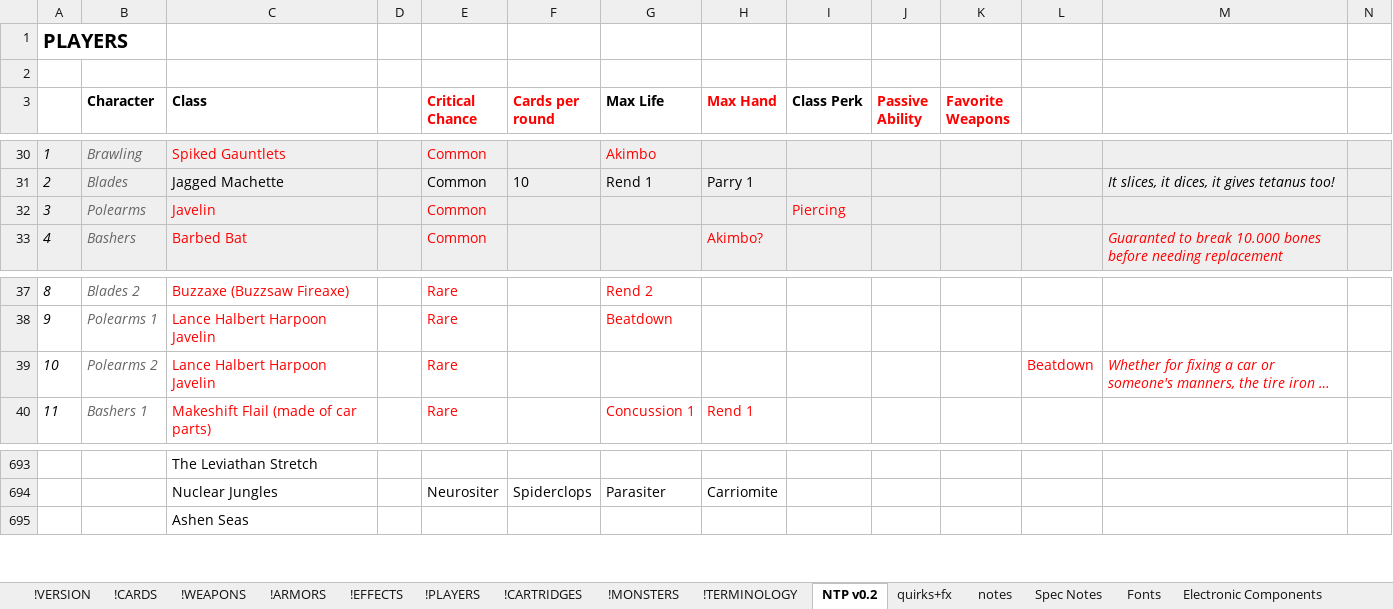
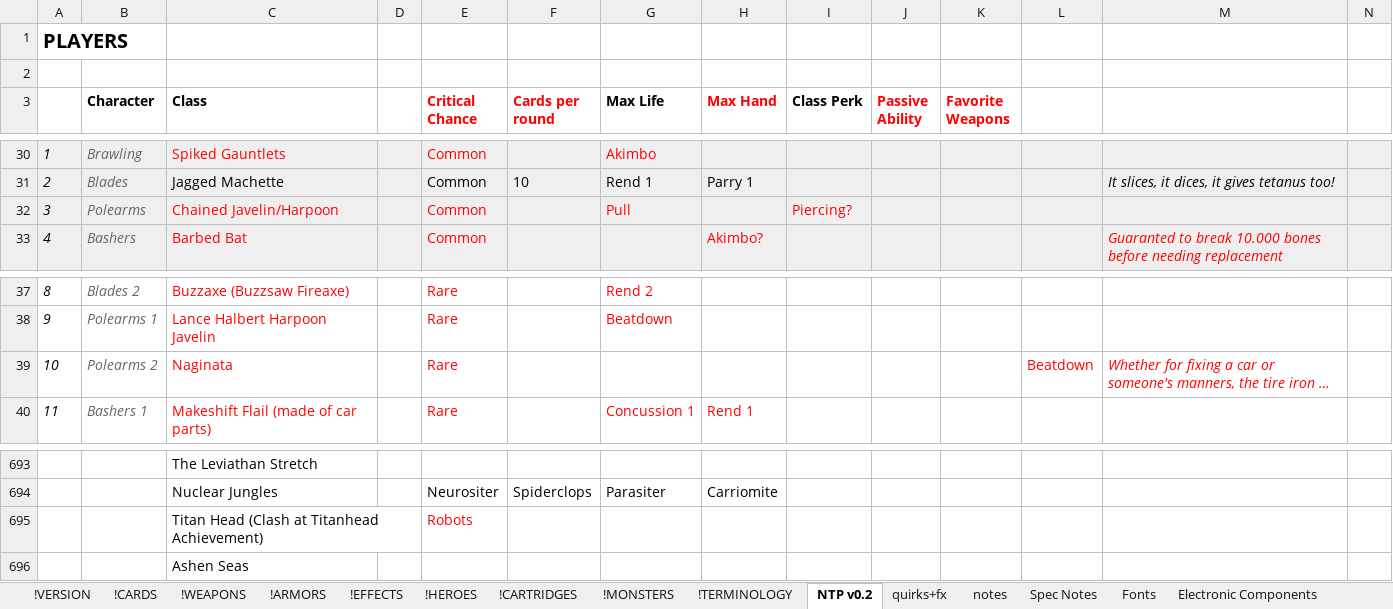
Before and after one commit to marcakafoddex/neutropia-data, an Excel workbook: game/Neutropia PROTOTYPE.xlsx, sheet NTP v0.2, drawn as a sheet; only a part is shown, gaps mark what is left out; long unchanged cells end in …; values as stored, in another font and other column widths than the file's, no borders; charts and pictures not drawn; rows hold the shown columns only; the diff names each change by its address in the sheet, - before the commit and + after, or states it on an @@ line.

Commit message:
Renamed heroes tab

```diff
--- a/game/Neutropia PROTOTYPE.xlsx (sheet NTP v0.2)
+++ b/game/Neutropia PROTOTYPE.xlsx (sheet NTP v0.2)
-sheet tab: !PLAYERS
+sheet tab: !HEROES
-C32 (Class): Javelin
+C32 (Class): Chained Javelin/Harpoon
-G32 (Max Life): (empty)
+G32 (Max Life): Pull
-I32 (Class Perk): Piercing
+I32 (Class Perk): Piercing?
-C39 (Class): Lance Halbert Harpoon Javelin
+C39 (Class): Naginata
+row 695:  |  | Titan Head (Clash at Titanhead Achievement) |  | Robots
```
Also changed, not shown: sheet !EFFECTS, sheet !WEAPONS, sheet !HEROES, sheet !CARDS.
